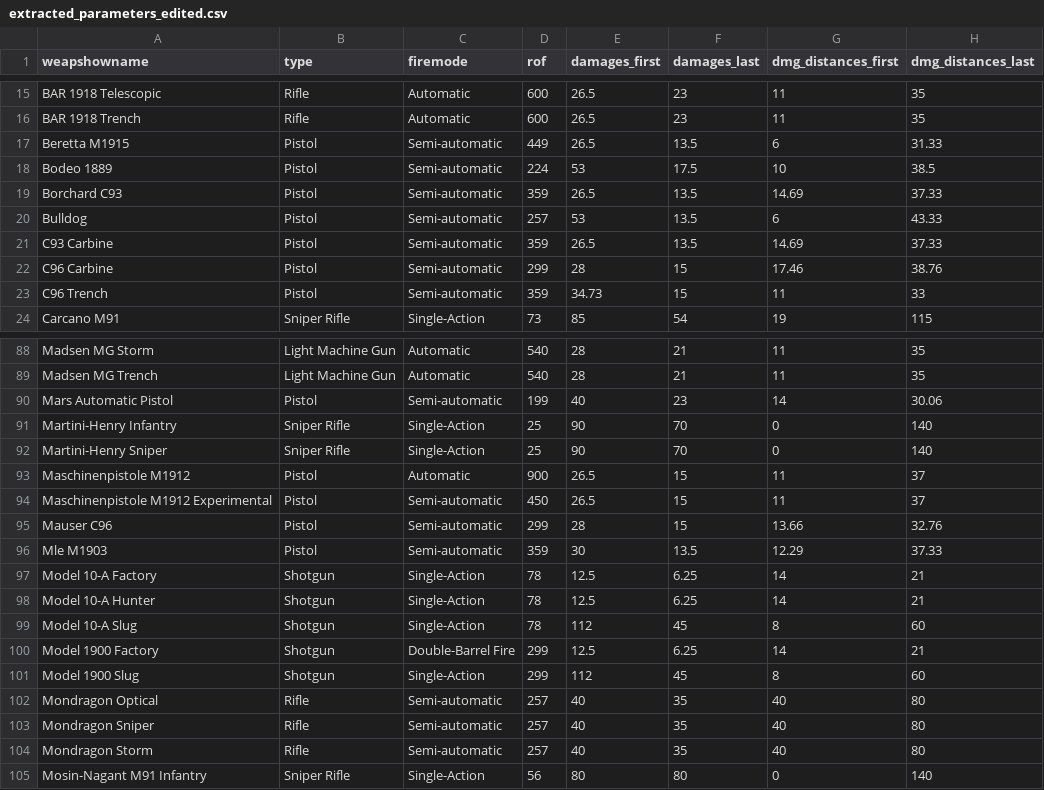
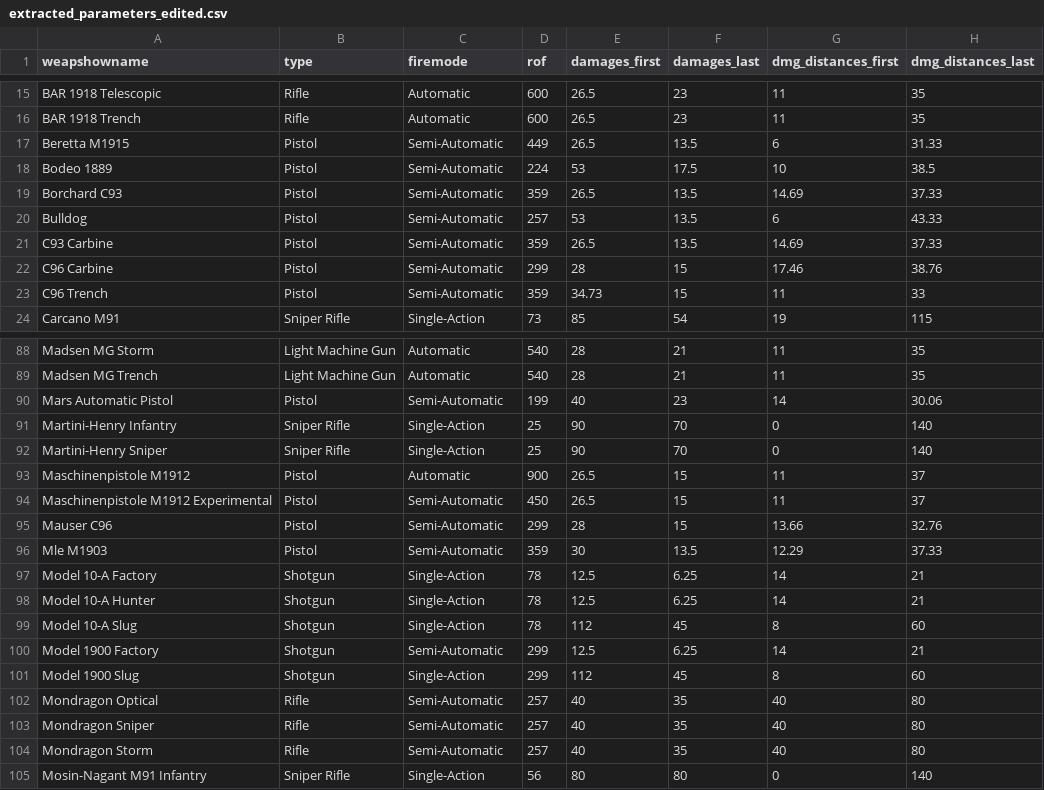
Before and after one commit to bernhardrieder/PCGML-Game-Mechanics, a CSV file: LaTeX/data/bf1-weapons/parameter-extraction/extracted_parameters_edited.csv, drawn as a sheet; only a part is shown, gaps mark what is left out; the diff covers the shown part only; the diff names each change by its address in the sheet, - before the commit and + after, or states it on an @@ line.

Commit message:
simplified double-action and double-barrel fire to "semi-automatic"

```diff
--- a/LaTeX/data/bf1-weapons/parameter-extraction/extracted_parameters_edited.csv
+++ b/LaTeX/data/bf1-weapons/parameter-extraction/extracted_parameters_edited.csv
-C17:C23 (firemode): Semi-automatic
+C17:C23 (firemode): Semi-Automatic
-C90 (firemode): Semi-automatic
+C90 (firemode): Semi-Automatic
-C94:C96 (firemode): Semi-automatic
+C94:C96 (firemode): Semi-Automatic
-C100 (firemode): Double-Barrel Fire
+C100 (firemode): Semi-Automatic
-C102:C104 (firemode): Semi-automatic
+C102:C104 (firemode): Semi-Automatic
```
Also changed, not shown: 39 edited cells elsewhere in this file.
